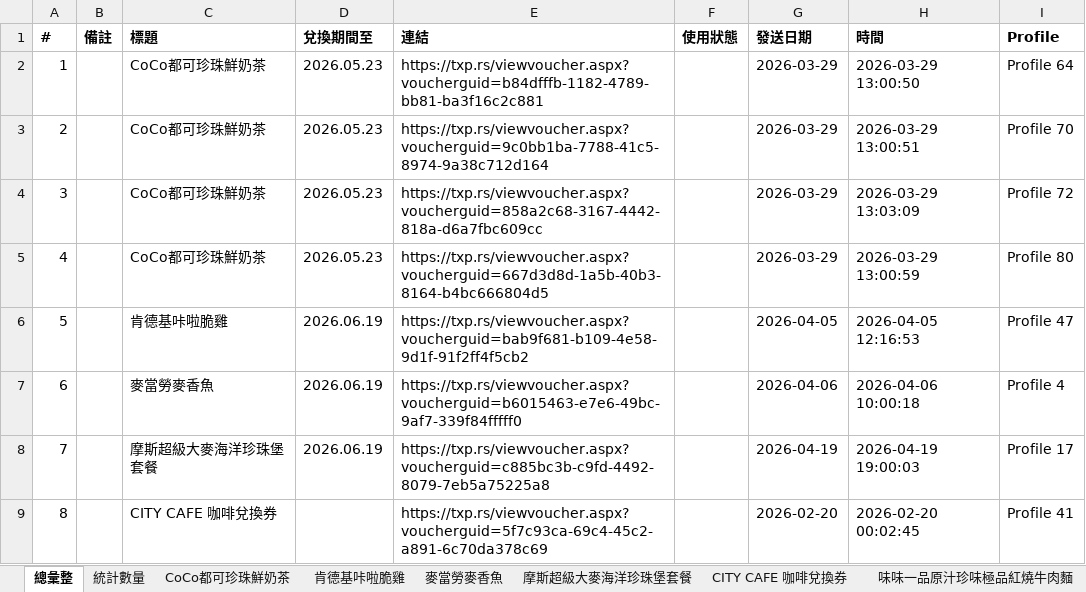
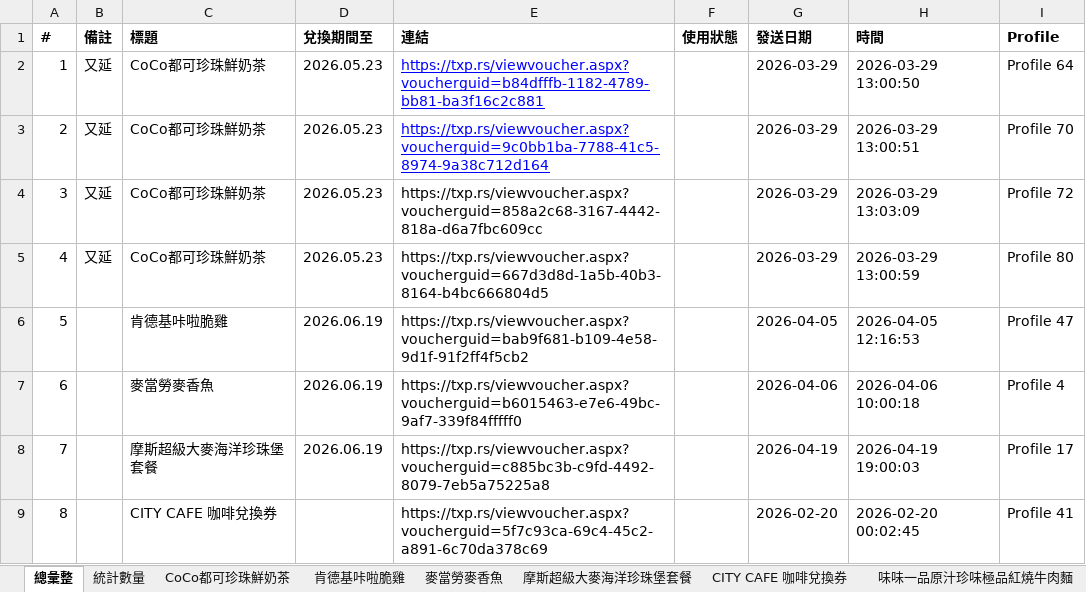
Before and after one commit to cjp6ejo3/allmysteven, an Excel workbook: Yahoo獎項網址彙整.xlsx, sheet 總彙整, drawn as a sheet; only a part is shown; values as stored, in another font and other column widths than the file's, no borders; the diff names each change by its address in the sheet, - before the commit and + after, or states it on an @@ line.

```diff
--- a/Yahoo獎項網址彙整.xlsx (sheet 總彙整)
+++ b/Yahoo獎項網址彙整.xlsx (sheet 總彙整)
-B2:B5 (備註): (empty)
+B2:B5 (備註): 又延
@@ E2:E3 underline: off → on, text colour: black → #0000FF @@
```
Also changed, not shown: sheet 統計數量, 10 other files.
